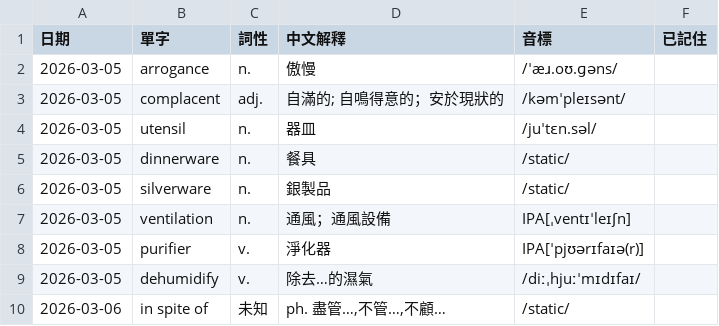
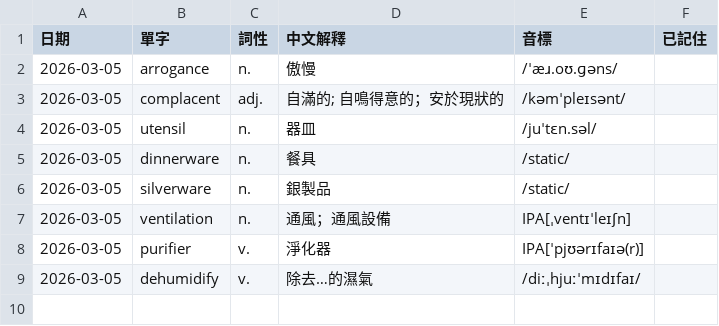
Before and after one commit to monashining/toeic-vocab-app, a CSV file: vocab.csv, drawn as a sheet.

Commit message:
Update vocab list

```diff
--- a/vocab.csv
+++ b/vocab.csv
@@ -9,2 +9 @@
 2026-03-05,dehumidify,v.,除去…的濕氣,/diːˌhjuːˈmɪdɪfaɪ/,
-2026-03-06,in spite of,未知,"ph. 盡管…,不管…,不顧…",/static/,
```
